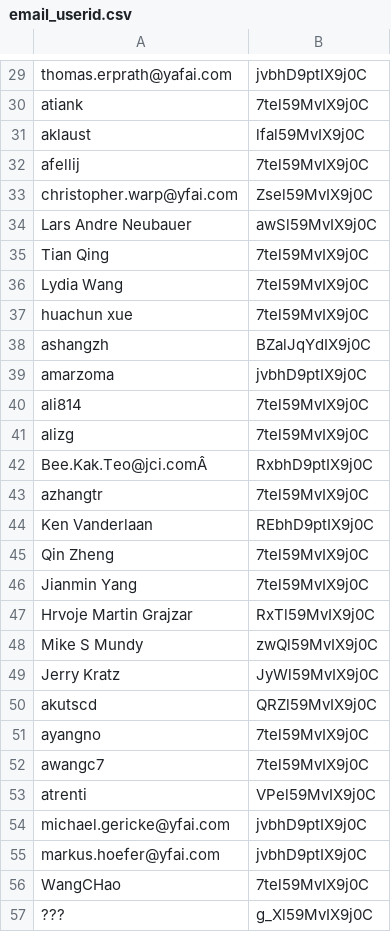
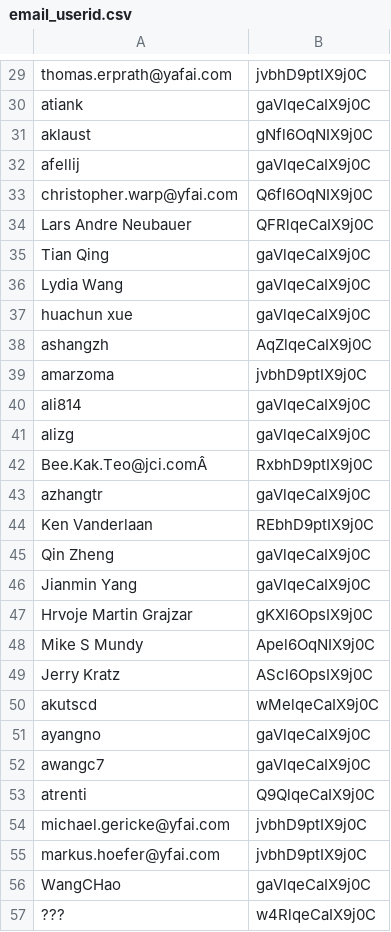
Before and after one commit to sandeepmohan23/yfai_data_migration, a CSV file: Mapping_CSVs/email_userid.csv, drawn as a sheet; only a part is shown, gaps mark what is left out; the diff covers the shown part only; the diff names each change by its address in the sheet, - before the commit and + after, or states it on an @@ line.

```diff
--- a/Mapping_CSVs/email_userid.csv
+++ b/Mapping_CSVs/email_userid.csv
-B30: 7tel59MvIX9j0C
+B30: gaVlqeCaIX9j0C
-B31: lfal59MvIX9j0C
+B31: gNfl6OqNIX9j0C
-B32: 7tel59MvIX9j0C
+B32: gaVlqeCaIX9j0C
-B33: Zsel59MvIX9j0C
+B33: Q6fl6OqNIX9j0C
-B34: awSl59MvIX9j0C
+B34: QFRlqeCaIX9j0C
-B35:B37: 7tel59MvIX9j0C
+B35:B37: gaVlqeCaIX9j0C
-B38: BZalJqYdIX9j0C
+B38: AqZlqeCaIX9j0C
-B40:B41: 7tel59MvIX9j0C
+B40:B41: gaVlqeCaIX9j0C
-B43: 7tel59MvIX9j0C
+B43: gaVlqeCaIX9j0C
-B45:B46: 7tel59MvIX9j0C
+B45:B46: gaVlqeCaIX9j0C
-B47: RxTl59MvIX9j0C
+B47: gKXl6OpsIX9j0C
-B48: zwQl59MvIX9j0C
+B48: Apel6OqNIX9j0C
-B49: JyWl59MvIX9j0C
+B49: AScl6OpsIX9j0C
-B50: QRZl59MvIX9j0C
+B50: wMelqeCaIX9j0C
-B51:B52: 7tel59MvIX9j0C
+B51:B52: gaVlqeCaIX9j0C
-B53: VPel59MvIX9j0C
+B53: Q9QlqeCaIX9j0C
-B56: 7tel59MvIX9j0C
+B56: gaVlqeCaIX9j0C
-B57: g_Xl59MvIX9j0C
+B57: w4RlqeCaIX9j0C
```
Also changed, not shown: 2 added rows and 71 edited cells elsewhere in this file, Mapping_CSVs/Yf5_Plant_MEPlantRev_puid_lookup_file.csv, Mapping_CSVs/customer.csv.
